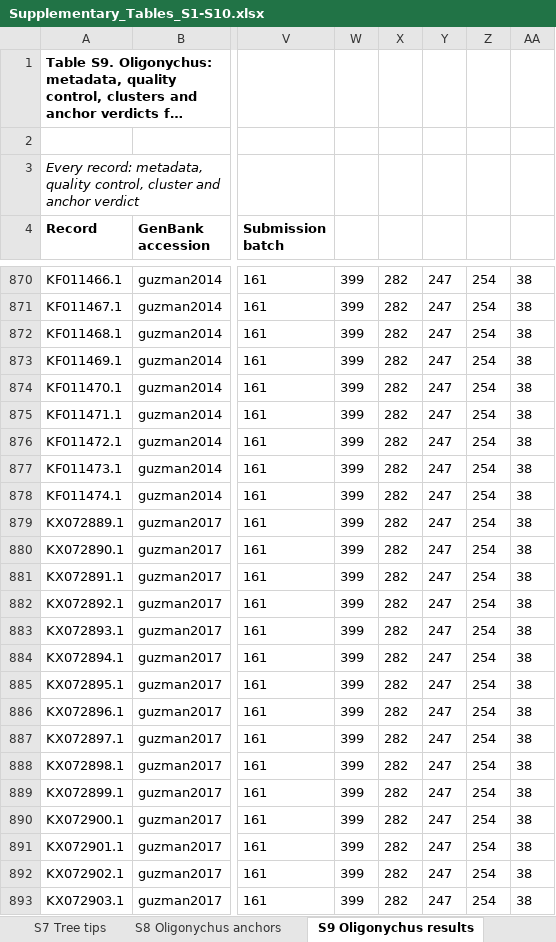
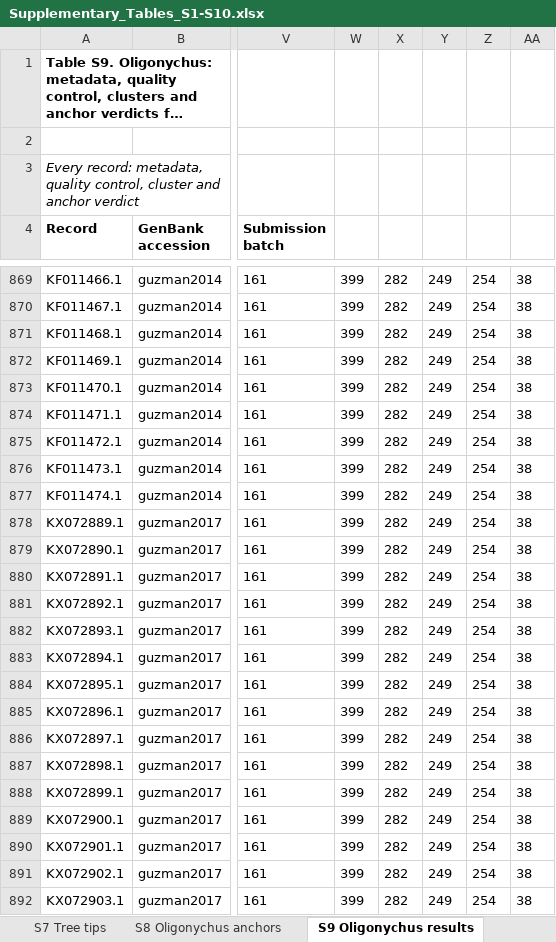
Before and after one commit to vkcvaibhav-eng/tetranychus-coi, an Excel workbook: results/supplementary/Supplementary_Tables_S1-S10.xlsx, sheet S9 Oligonychus results, drawn as a sheet; only a part is shown, gaps mark what is left out; long unchanged cells end in …; values as stored, in another font and other column widths than the file's, no borders; addresses are those after the commit; the diff covers the shown part only; the diff names each change by its address in the sheet, - before the commit and + after, or states it on an @@ line.

```diff
--- a/results/supplementary/Supplementary_Tables_S1-S10.xlsx (sheet S9 Oligonychus results)
+++ b/results/supplementary/Supplementary_Tables_S1-S10.xlsx (sheet S9 Oligonychus results)
-Y869:Y892: 247
+Y869:Y892: 249
```
Also changed, not shown: 4 removed rows and 722 edited cells elsewhere in this sheet, sheet S8 Oligonychus anchors, sheet S10 Change over time, 31 other files.
